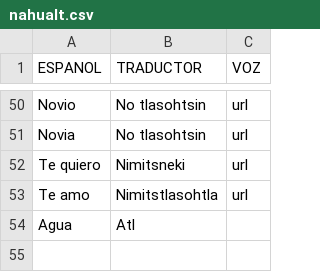
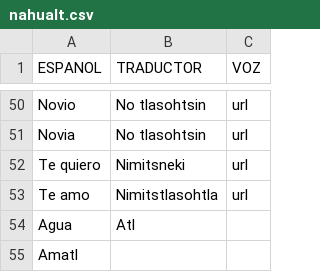
Before and after one commit to aplicacionnaualt-lgtm/diccionario, a CSV file: nahualt.csv, drawn as a sheet; only a part is shown, gaps mark what is left out.

Commit message:
Actualización con BOM UTF-8 para nahuatl - 2026-04-14T20:34:22.097Z

```diff
--- a/nahualt.csv
+++ b/nahualt.csv
@@ -54 +54,2 @@ Te amo 	Nimitstlasohtla	url
 Agua	Atl	
+Amatl		
```
